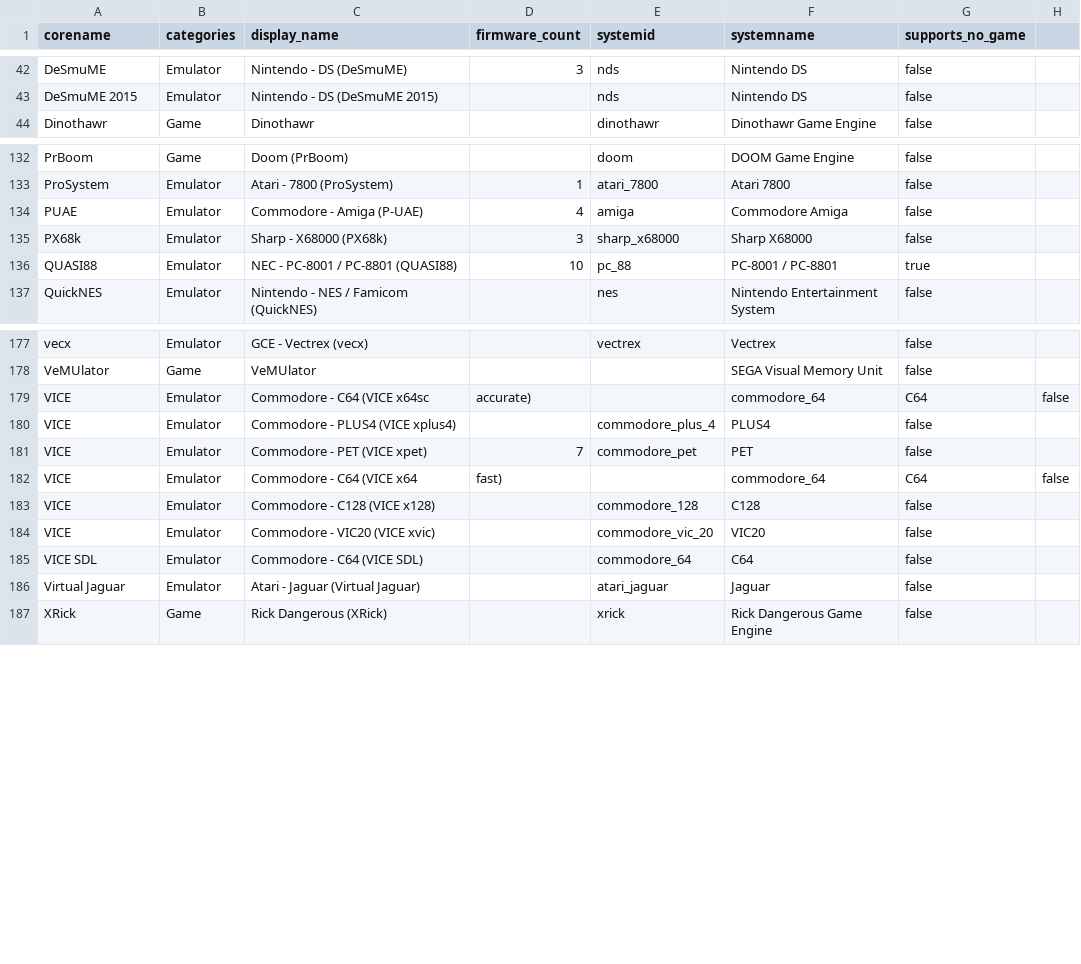
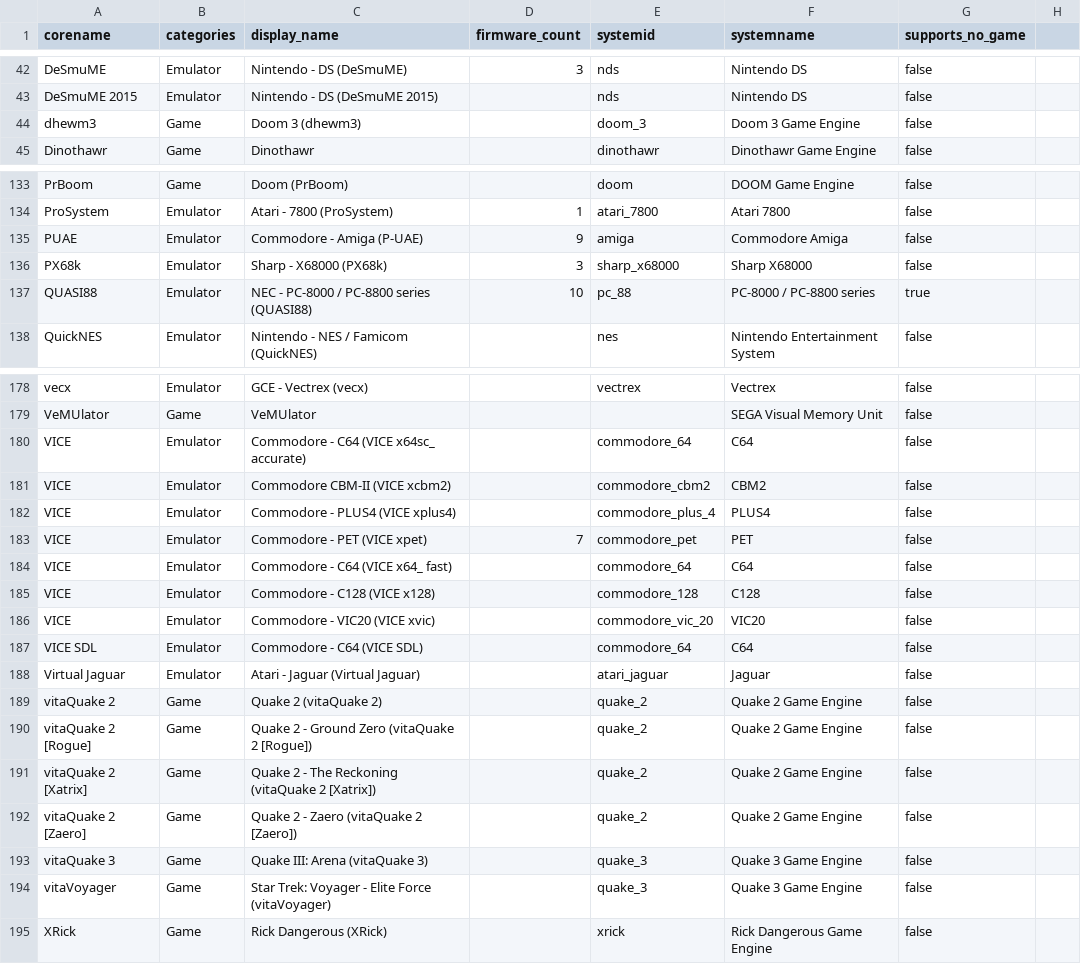
Before and after one commit to Wintermute0110/plugin.program.AEL.dev, a CSV file: dev-core/data/Libretro_longname.csv, drawn as a sheet; only a part is shown, gaps mark what is left out.

Commit message:
Update Libretro stuff.

```diff
--- a/dev-core/data/Libretro_longname.csv
+++ b/dev-core/data/Libretro_longname.csv
@@ -43,2 +43,3 @@ DeSmuME,Emulator,Nintendo - DS (DeSmuME),3,nds,Nintendo DS,false
 DeSmuME 2015,Emulator,Nintendo - DS (DeSmuME 2015),,nds,Nintendo DS,false
+dhewm3,Game,Doom 3 (dhewm3),,doom_3,Doom 3 Game Engine,false
 Dinothawr,Game,Dinothawr,,dinothawr,Dinothawr Game Engine,false
@@ -133,5 +134,5 @@ PrBoom,Game,Doom (PrBoom),,doom,DOOM Game Engine,false
 ProSystem,Emulator,Atari - 7800 (ProSystem),1,atari_7800,Atari 7800,false
-PUAE,Emulator,Commodore - Amiga (P-UAE),4,amiga,Commodore Amiga,false
+PUAE,Emulator,Commodore - Amiga (P-UAE),9,amiga,Commodore Amiga,false
 PX68k,Emulator,Sharp - X68000 (PX68k),3,sharp_x68000,Sharp X68000,false
-QUASI88,Emulator,NEC - PC-8001 / PC-8801 (QUASI88),10,pc_88,PC-8001 / PC-8801,true
+QUASI88,Emulator,NEC - PC-8000 / PC-8800 series (QUASI88),10,pc_88,PC-8000 / PC-8800 series,true
 QuickNES,Emulator,Nintendo - NES / Famicom (QuickNES),,nes,Nintendo Entertainment System,false
@@ -178,6 +179,7 @@ vecx,Emulator,GCE - Vectrex (vecx),,vectrex,Vectrex,false
 VeMUlator,Game,VeMUlator,,,SEGA Visual Memory Unit,false
-VICE,Emulator,Commodore - C64 (VICE x64sc, accurate),,commodore_64,C64,false
+VICE,Emulator,Commodore - C64 (VICE x64sc_ accurate),,commodore_64,C64,false
+VICE,Emulator,Commodore CBM-II (VICE xcbm2),,commodore_cbm2,CBM2,false
 VICE,Emulator,Commodore - PLUS4 (VICE xplus4),,commodore_plus_4,PLUS4,false
 VICE,Emulator,Commodore - PET (VICE xpet),7,commodore_pet,PET,false
-VICE,Emulator,Commodore - C64 (VICE x64, fast),,commodore_64,C64,false
+VICE,Emulator,Commodore - C64 (VICE x64_ fast),,commodore_64,C64,false
 VICE,Emulator,Commodore - C128 (VICE x128),,commodore_128,C128,false
@@ -186,2 +188,8 @@ VICE SDL,Emulator,Commodore - C64 (VICE SDL),,commodore_64,C64,false
 Virtual Jaguar,Emulator,Atari - Jaguar (Virtual Jaguar),,atari_jaguar,Jaguar,false
+vitaQuake 2,Game,Quake 2 (vitaQuake 2),,quake_2,Quake 2 Game Engine,false
+vitaQuake 2 [Rogue],Game,Quake 2 - Ground Zero (vitaQuake 2 [Rogue]),,quake_2,Quake 2 Game Engine,false
+vitaQuake 2 [Xatrix],Game,Quake 2 - The Reckoning (vitaQuake 2 [Xatrix]),,quake_2,Quake 2 Game Engine,false
+vitaQuake 2 [Zaero],Game,Quake 2 - Zaero (vitaQuake 2 [Zaero]),,quake_2,Quake 2 Game Engine,false
+vitaQuake 3,Game,Quake III: Arena (vitaQuake 3),,quake_3,Quake 3 Game Engine,false
+vitaVoyager,Game,Star Trek: Voyager - Elite Force (vitaVoyager),,quake_3,Quake 3 Game Engine,false
 XRick,Game,Rick Dangerous (XRick),,xrick,Rick Dangerous Game Engine,false
```
Also changed, not shown: dev-core/data/Libretro_shortname.csv, 3 other files.
